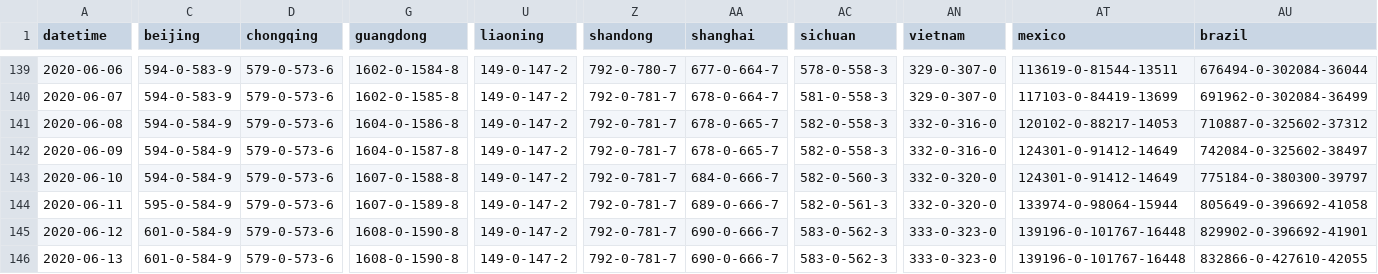
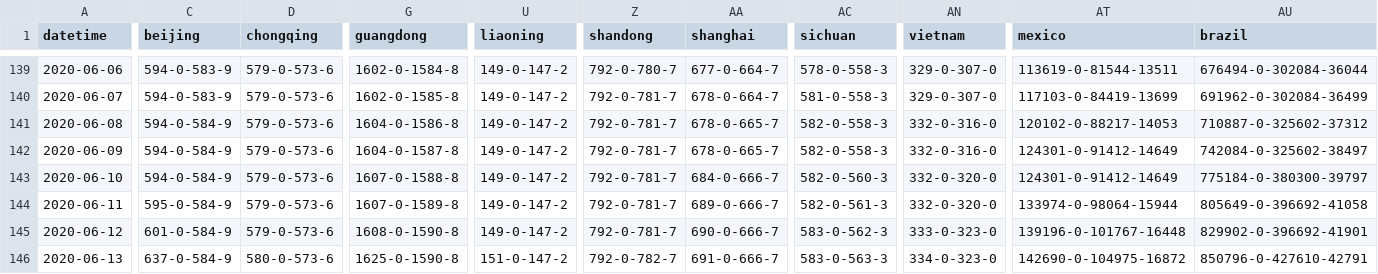
Before and after one commit to jakobzhao/virus, a CSV file: assets/virus.csv, drawn as a sheet; only a part is shown, gaps mark what is left out; the diff covers the shown part only; the diff names each change by its address in the sheet, - before the commit and + after, or states it on an @@ line.

Commit message:
data update 6/13 evening

```diff
--- a/assets/virus.csv
+++ b/assets/virus.csv
-C146 (beijing): 601-0-584-9
+C146 (beijing): 637-0-584-9
-D146 (chongqing): 579-0-573-6
+D146 (chongqing): 580-0-573-6
-G146 (guangdong): 1608-0-1590-8
+G146 (guangdong): 1625-0-1590-8
-U146 (liaoning): 149-0-147-2
+U146 (liaoning): 151-0-147-2
-Z146 (shandong): 792-0-781-7
+Z146 (shandong): 792-0-782-7
-AA146 (shanghai): 690-0-666-7
+AA146 (shanghai): 691-0-666-7
-AC146 (sichuan): 583-0-562-3
+AC146 (sichuan): 583-0-563-3
-AN146 (vietnam): 333-0-323-0
+AN146 (vietnam): 334-0-323-0
-AT146 (mexico): 139196-0-101767-16448
+AT146 (mexico): 142690-0-104975-16872
-AU146 (brazil): 832866-0-427610-42055
+AU146 (brazil): 850796-0-427610-42791
```
Also changed, not shown: 47 edited cells elsewhere in this file, 3 other files.
